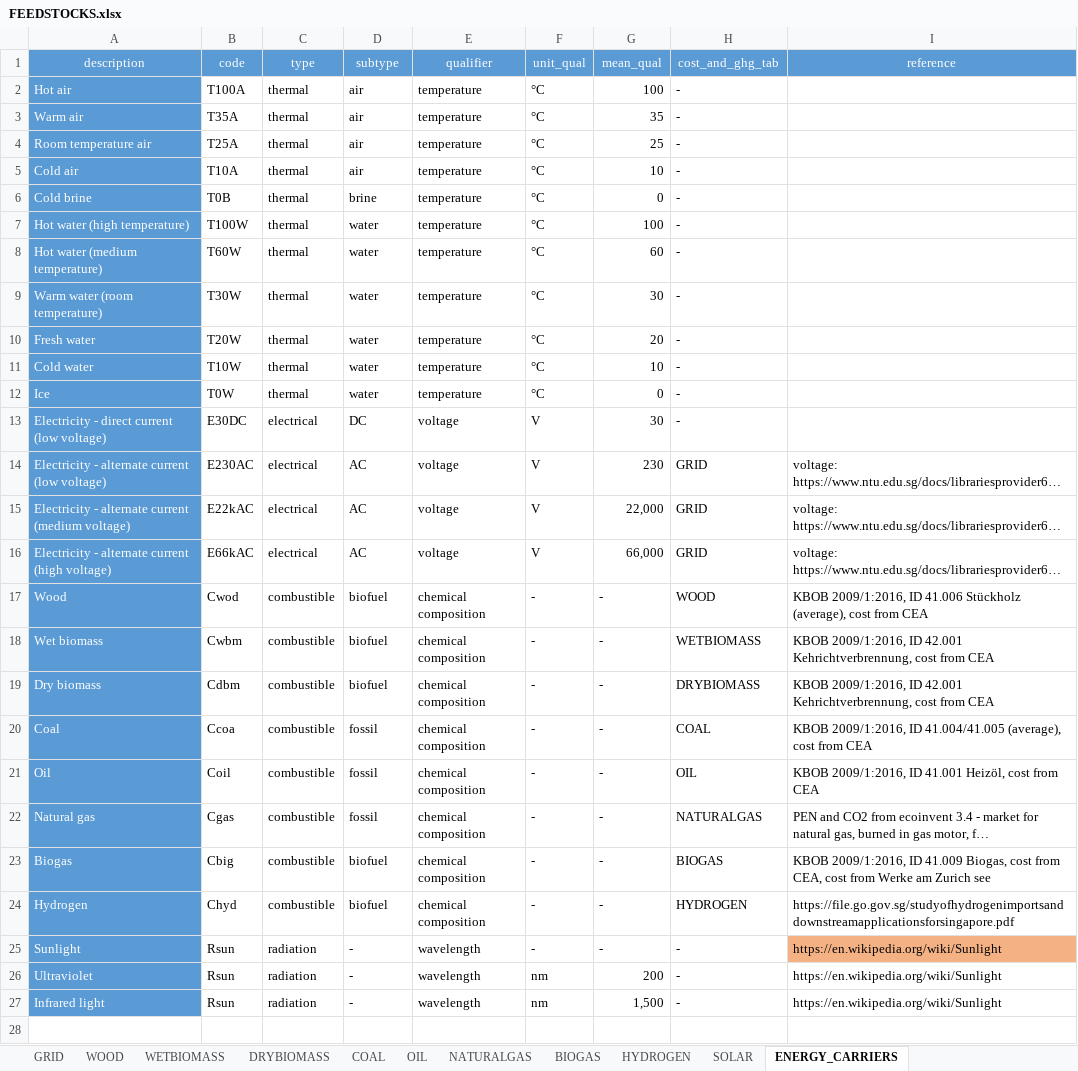
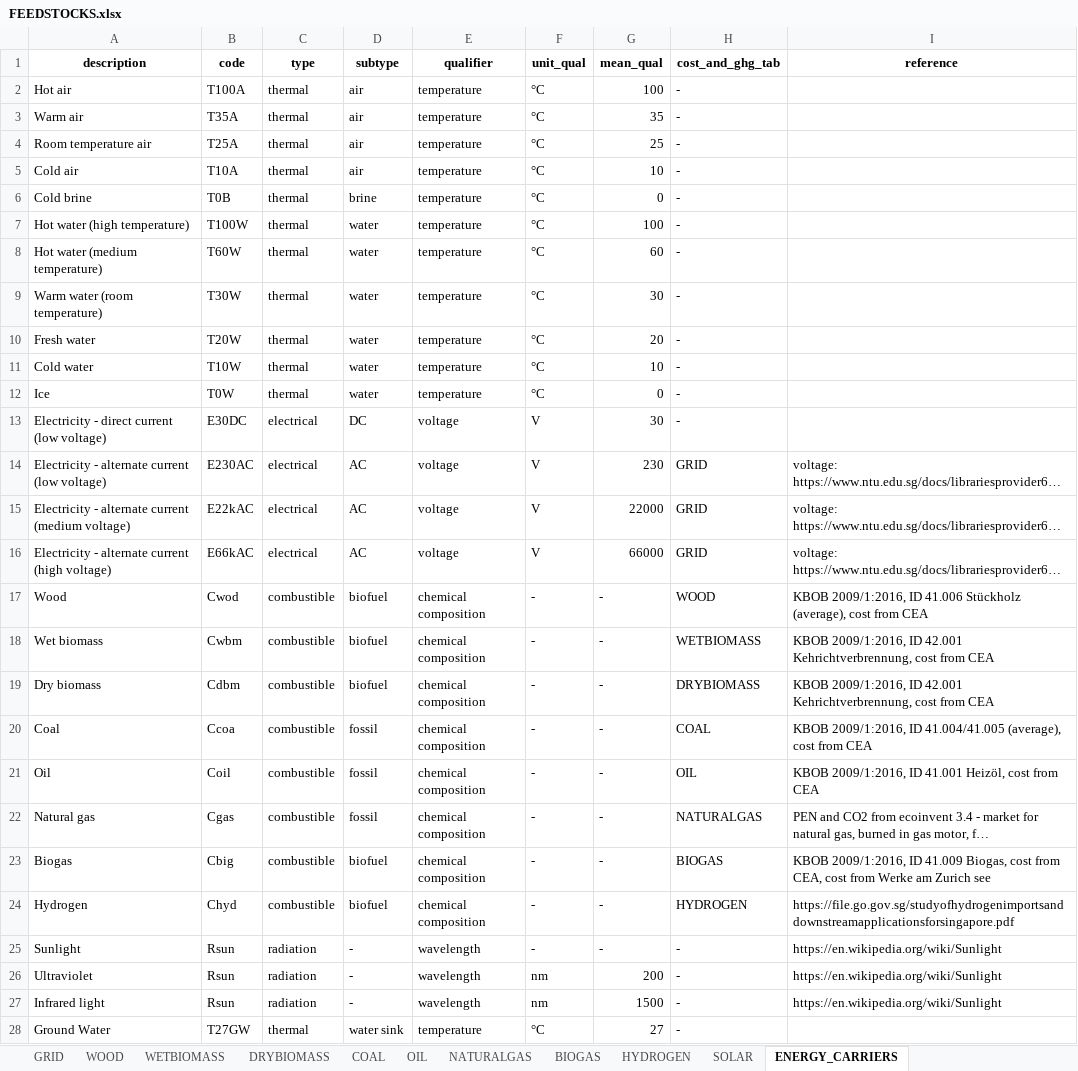
Before and after one commit to architecture-building-systems/CityEnergyAnalyst, an Excel workbook: cea/databases/SG/components/FEEDSTOCKS.xlsx, sheet ENERGY_CARRIERS, drawn as a sheet; only a part is shown; long unchanged cells end in …; values as stored, in another font and other column widths than the file's, no borders; the diff covers the shown part only; the diff names each change by its address in the sheet, - before the commit and + after, or states it on an @@ line.

```diff
--- a/cea/databases/SG/components/FEEDSTOCKS.xlsx (sheet ENERGY_CARRIERS)
+++ b/cea/databases/SG/components/FEEDSTOCKS.xlsx (sheet ENERGY_CARRIERS)
@@ A1:I1 fill: #5B9BD5 → none, text colour: #FFFFFF → black, bold: off → on @@
@@ A2:A27 fill: #5B9BD5 → none, text colour: #FFFFFF → black @@
-G15 (mean_qual): 22,000
+G15 (mean_qual): 22000
-G16 (mean_qual): 66,000
+G16 (mean_qual): 66000
-I25 fill: #F4B183
+I25 fill: none
-G27 (mean_qual): 1,500
+G27 (mean_qual): 1500
+row 28: Ground Water | T27GW | thermal | water sink | temperature | °C | 27 | -
```
Also changed, not shown: 2 added rows elsewhere in this sheet, sheet GRID.
